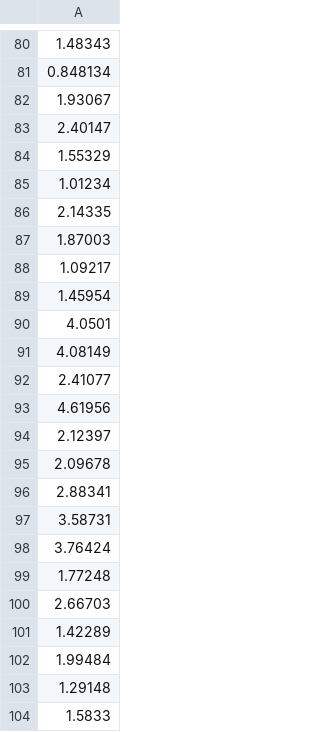
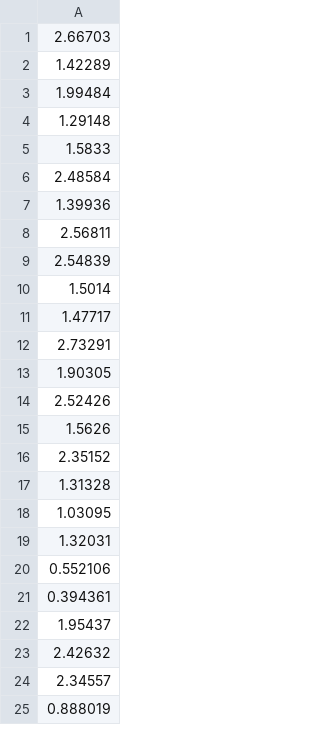
Before and after one commit to bayesmix-dev/bayesmix, a CSV file: resources/mass_uni.csv, drawn as a sheet; only a part is shown, gaps mark what is left out; the shorter side is filled out with more unchanged rows; the diff covers the shown part only.

```diff
--- a/resources/mass_uni.csv
+++ b/resources/mass_uni.csv
@@ -80,21 +1 @@
-1.48343
-0.848134
-1.93067
-2.40147
-1.55329
-1.01234
-2.14335
-1.87003
-1.09217
-1.45954
-4.0501
-4.08149
-2.41077
-4.61956
-2.12397
-2.09678
-2.88341
-3.58731
-3.76424
-1.77248
 2.66703
```
Also changed, not shown: 79 removed rows elsewhere in this file, resources/mass_multi.csv, resources/nclu_multi.csv, 3 other files.
